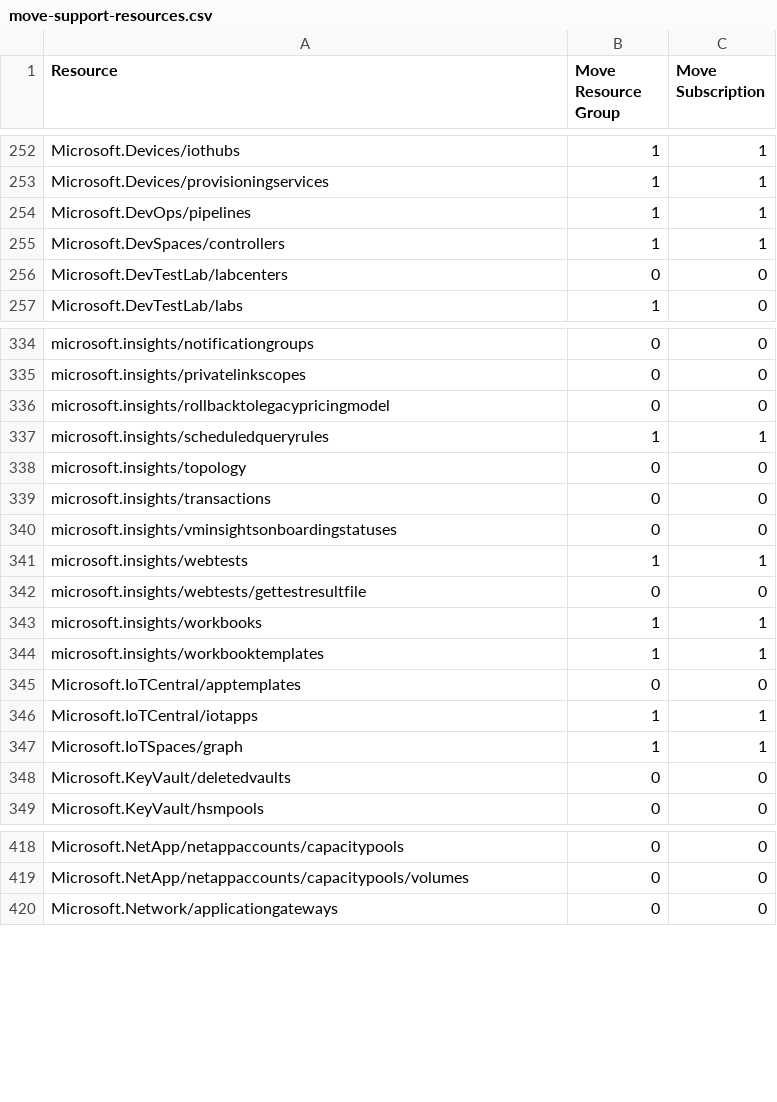
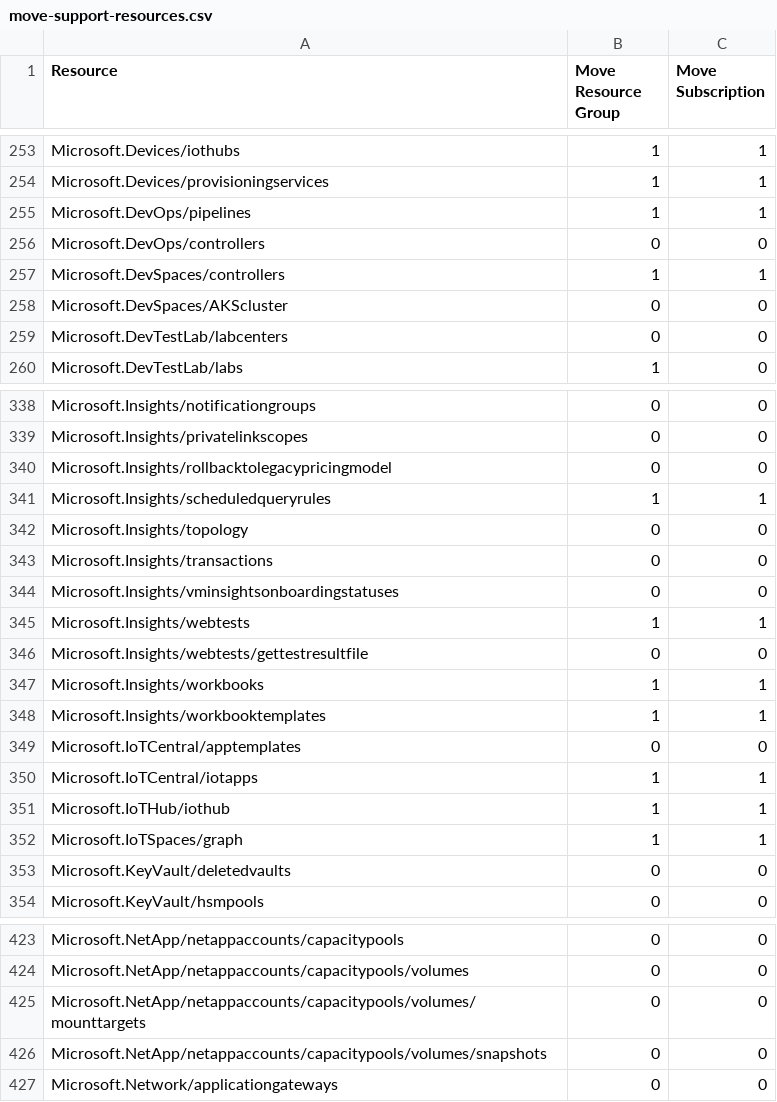
Before and after one commit to tfitzmac/resource-capabilities, a CSV file: move-support-resources.csv, drawn as a sheet; only a part is shown, gaps mark what is left out; addresses are those after the commit; the diff covers the shown part only; the diff names each change by its address in the sheet, - before the commit and + after, or states it on an @@ line.

```diff
--- a/move-support-resources.csv
+++ b/move-support-resources.csv
+row 256: Microsoft.DevOps/controllers | 0 | 0
+row 258: Microsoft.DevSpaces/AKScluster | 0 | 0
-A338 (Resource): microsoft.insights/notificationgroups
+A338 (Resource): Microsoft.Insights/notificationgroups
-A339 (Resource): microsoft.insights/privatelinkscopes
+A339 (Resource): Microsoft.Insights/privatelinkscopes
-A340 (Resource): microsoft.insights/rollbacktolegacypricingmodel
+A340 (Resource): Microsoft.Insights/rollbacktolegacypricingmodel
-A341 (Resource): microsoft.insights/scheduledqueryrules
+A341 (Resource): Microsoft.Insights/scheduledqueryrules
-A342 (Resource): microsoft.insights/topology
+A342 (Resource): Microsoft.Insights/topology
-A343 (Resource): microsoft.insights/transactions
+A343 (Resource): Microsoft.Insights/transactions
-A344 (Resource): microsoft.insights/vminsightsonboardingstatuses
+A344 (Resource): Microsoft.Insights/vminsightsonboardingstatuses
-A345 (Resource): microsoft.insights/webtests
+A345 (Resource): Microsoft.Insights/webtests
-A346 (Resource): microsoft.insights/webtests/gettestresultfile
+A346 (Resource): Microsoft.Insights/webtests/gettestresultfile
-A347 (Resource): microsoft.insights/workbooks
+A347 (Resource): Microsoft.Insights/workbooks
-A348 (Resource): microsoft.insights/workbooktemplates
+A348 (Resource): Microsoft.Insights/workbooktemplates
+row 351: Microsoft.IoTHub/iothub | 1 | 1
+row 425: Microsoft.NetApp/netappaccounts/capacitypools/volumes/mounttargets | 0 | 0
+row 426: Microsoft.NetApp/netappaccounts/capacitypools/volumes/snapshots | 0 | 0
```
Also changed, not shown: 4 added rows and 31 edited cells elsewhere in this file.
